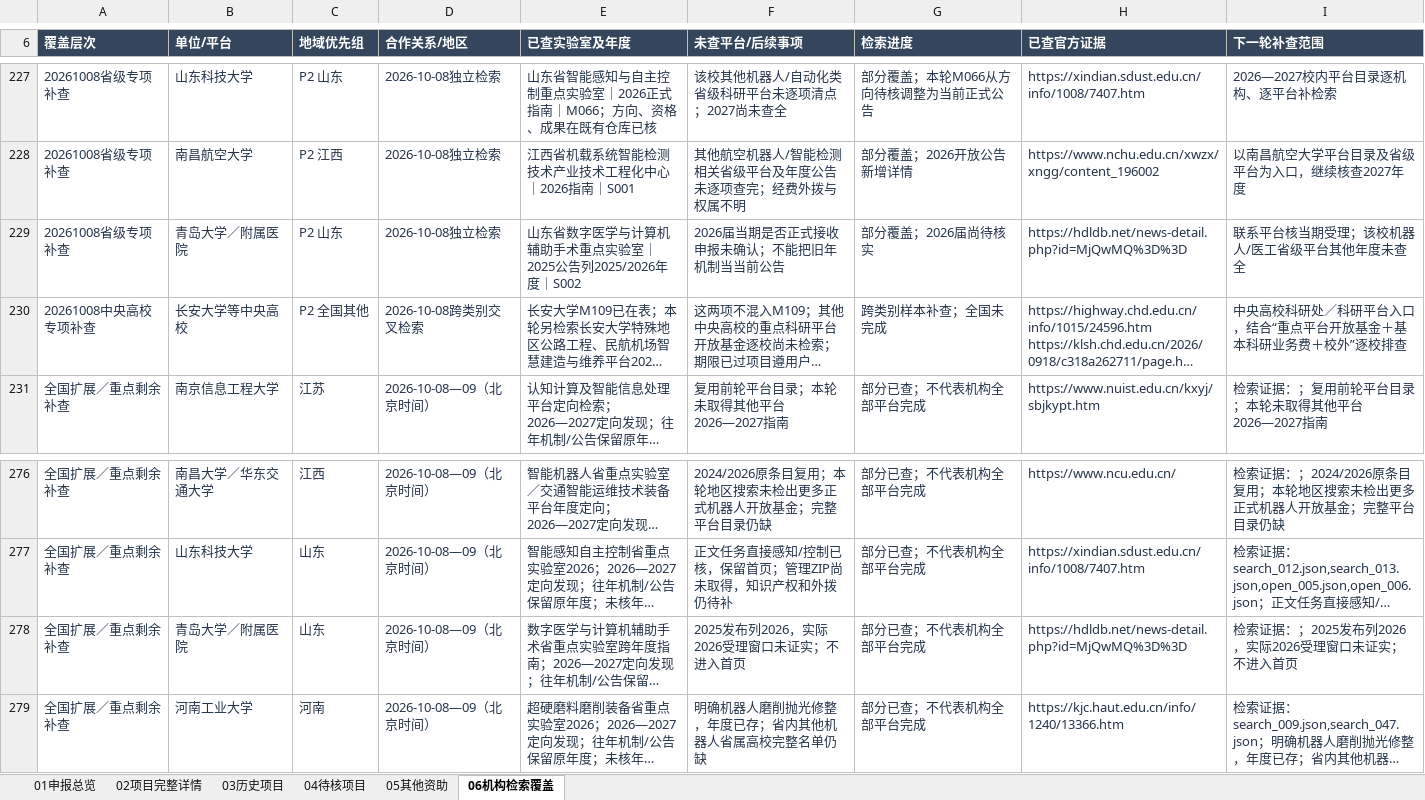
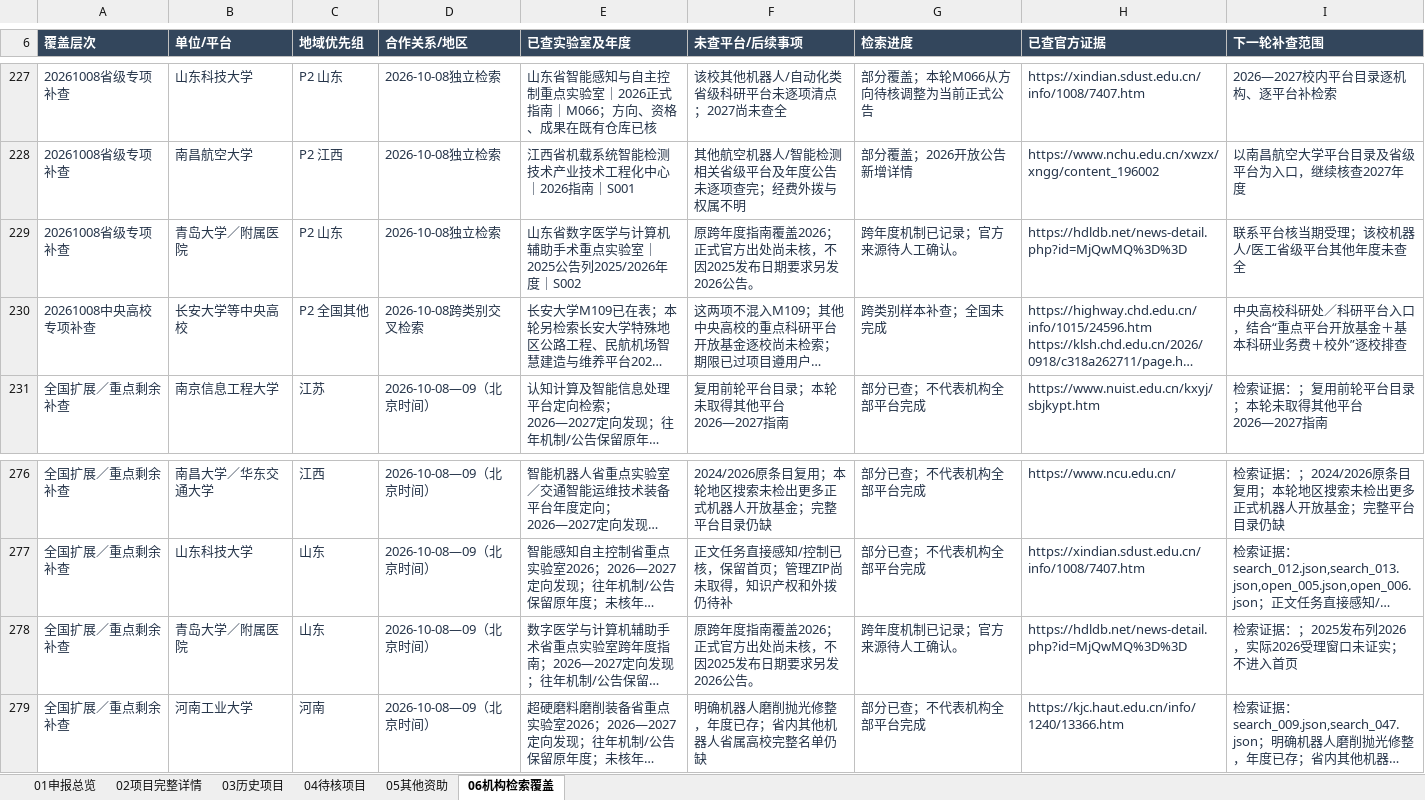
Before and after one commit to zyanzhi90-dot/open-project-for-fund, an Excel workbook: 全国机器人开放课题_个人申报台账_结构精简版_20261009.xlsx, sheet 06机构检索覆盖, drawn as a sheet; only a part is shown, gaps mark what is left out; long unchanged cells end in …; values as stored, in another font and other column widths than the file's, no borders; table styles not drawn; the diff covers the shown part only; the diff names each change by its address in the sheet, - before the commit and + after, or states it on an @@ line.

```diff
--- a/全国机器人开放课题_个人申报台账_结构精简版_20261009.xlsx (sheet 06机构检索覆盖)
+++ b/全国机器人开放课题_个人申报台账_结构精简版_20261009.xlsx (sheet 06机构检索覆盖)
-F229 (未查平台/后续事项): 2026届当期是否正式接收申报未确认；不能把旧年机制当当前公告
+F229 (未查平台/后续事项): 原跨年度指南覆盖2026；正式官方出处尚未核，不因2025发布日期要求另发2026公告。
-G229 (检索进度): 部分覆盖；2026届尚待核实
+G229 (检索进度): 跨年度机制已记录；官方来源待人工确认。
-F278 (未查平台/后续事项): 2025发布列2026，实际2026受理窗口未证实；不进入首页
+F278 (未查平台/后续事项): 原跨年度指南覆盖2026；正式官方出处尚未核，不因2025发布日期要求另发2026公告。
-G278 (检索进度): 部分已查；不代表机构全部平台完成
+G278 (检索进度): 跨年度机制已记录；官方来源待人工确认。
```
Also changed, not shown: 43 added rows elsewhere in this sheet, sheet 02项目完整详情, sheet 04待核项目, sheet 03历史项目, sheet 01申报总览, 14 other files.
